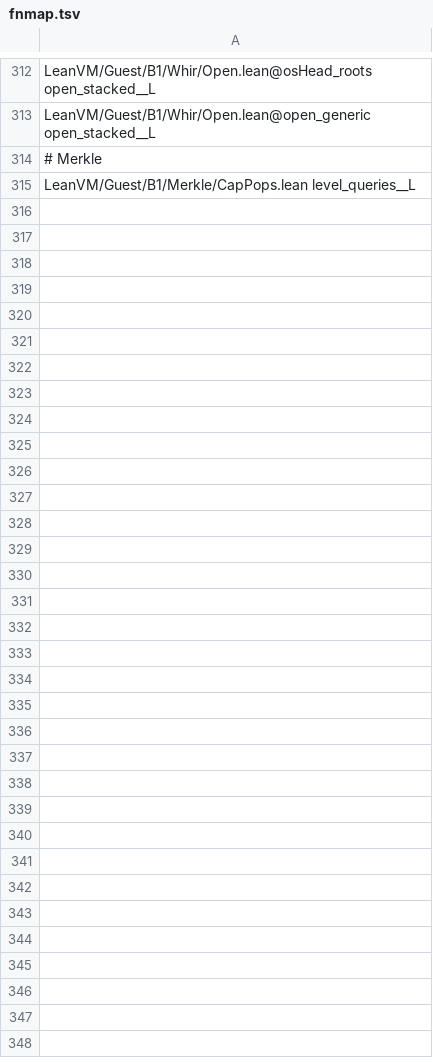
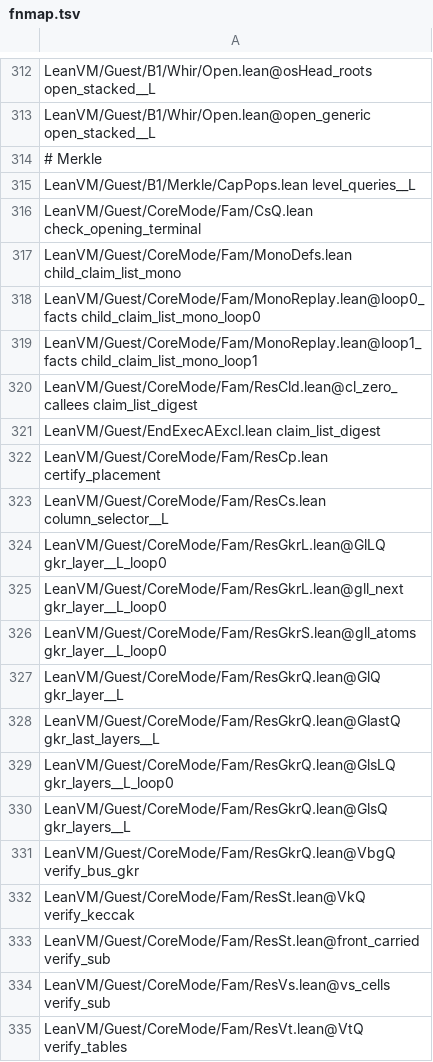
Before and after one commit to leanEthereum/leanVM, a TSV file: formal/lean_vm/scripts/val-names/fnmap.tsv, drawn as a sheet; only a part is shown, gaps mark what is left out; the diff covers the shown part only.

```diff
--- a/formal/lean_vm/scripts/val-names/fnmap.tsv
+++ b/formal/lean_vm/scripts/val-names/fnmap.tsv
@@ -315 +315,21 @@ LeanVM/Guest/B1/Whir/Open.lean@open_generic open_stacked__L
 LeanVM/Guest/B1/Merkle/CapPops.lean level_queries__L
+LeanVM/Guest/CoreMode/Fam/CsQ.lean check_opening_terminal
+LeanVM/Guest/CoreMode/Fam/MonoDefs.lean child_claim_list_mono
+LeanVM/Guest/CoreMode/Fam/MonoReplay.lean@loop0_facts child_claim_list_mono_loop0
+LeanVM/Guest/CoreMode/Fam/MonoReplay.lean@loop1_facts child_claim_list_mono_loop1
+LeanVM/Guest/CoreMode/Fam/ResCld.lean@cl_zero_callees claim_list_digest
+LeanVM/Guest/EndExecAExcl.lean claim_list_digest
+LeanVM/Guest/CoreMode/Fam/ResCp.lean certify_placement
+LeanVM/Guest/CoreMode/Fam/ResCs.lean column_selector__L
+LeanVM/Guest/CoreMode/Fam/ResGkrL.lean@GlLQ gkr_layer__L_loop0
+LeanVM/Guest/CoreMode/Fam/ResGkrL.lean@gll_next gkr_layer__L_loop0
+LeanVM/Guest/CoreMode/Fam/ResGkrS.lean@gll_atoms gkr_layer__L_loop0
+LeanVM/Guest/CoreMode/Fam/ResGkrQ.lean@GlQ gkr_layer__L
+LeanVM/Guest/CoreMode/Fam/ResGkrQ.lean@GlastQ gkr_last_layers__L
+LeanVM/Guest/CoreMode/Fam/ResGkrQ.lean@GlsLQ gkr_layers__L_loop0
+LeanVM/Guest/CoreMode/Fam/ResGkrQ.lean@GlsQ gkr_layers__L
+LeanVM/Guest/CoreMode/Fam/ResGkrQ.lean@VbgQ verify_bus_gkr
+LeanVM/Guest/CoreMode/Fam/ResSt.lean@VkQ verify_keccak
+LeanVM/Guest/CoreMode/Fam/ResSt.lean@front_carried verify_sub
+LeanVM/Guest/CoreMode/Fam/ResVs.lean@vs_cells verify_sub
+LeanVM/Guest/CoreMode/Fam/ResVt.lean@VtQ verify_tables
```
Also changed, not shown: 47 added rows elsewhere in this file, 39 other files.
